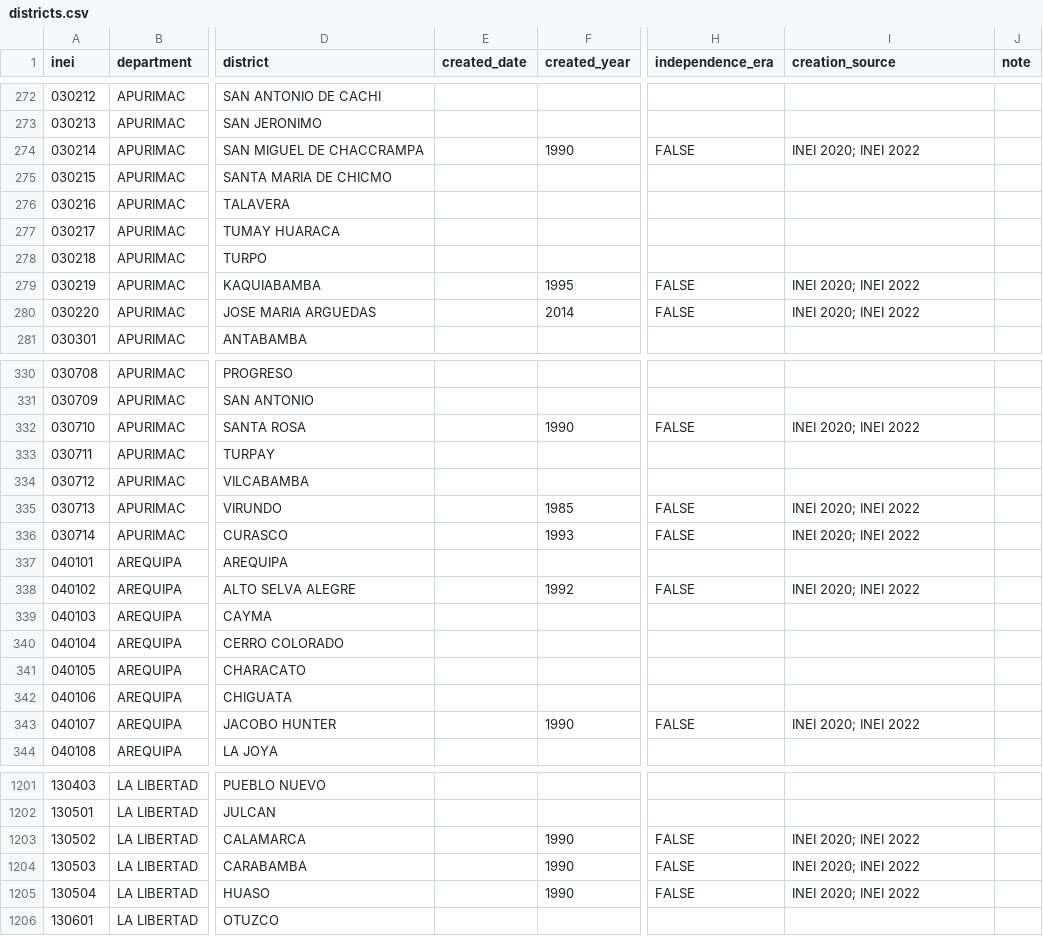
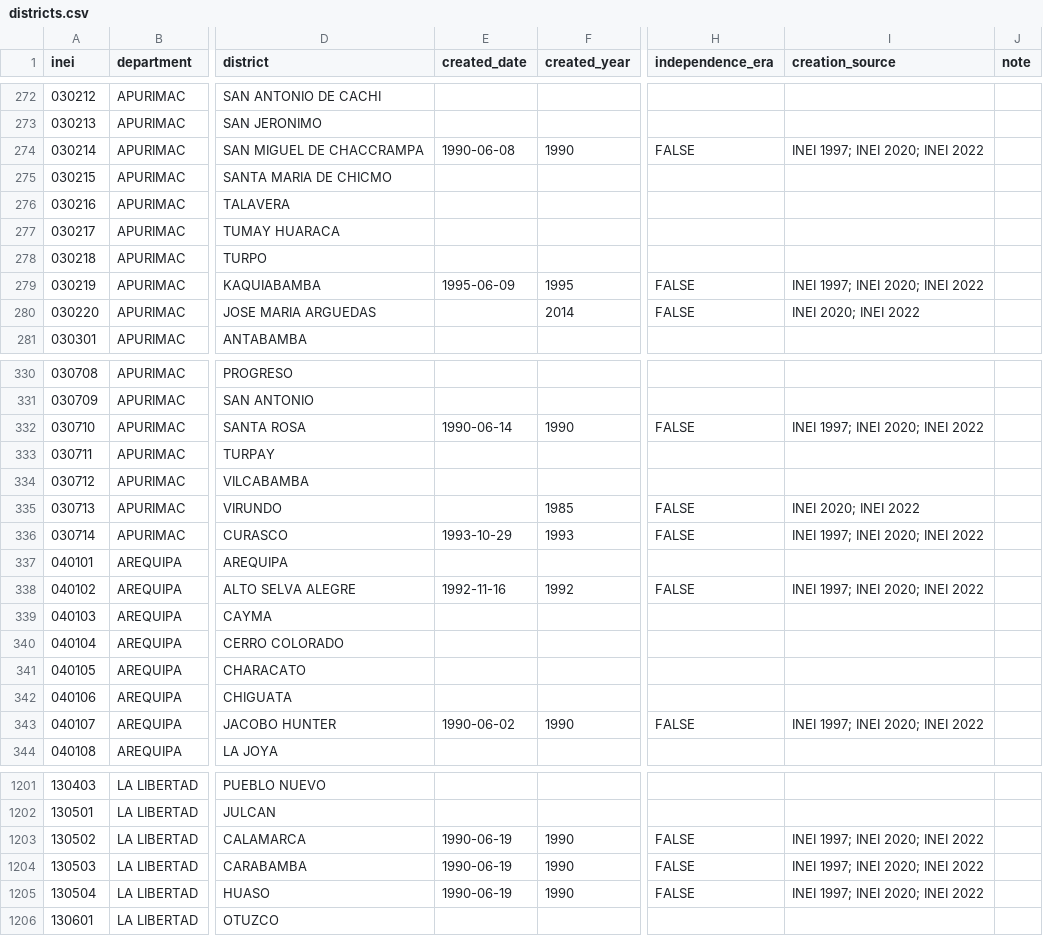
Before and after one commit to AlejandroPerezPortocarrero/historic_ubigeo_peru, a CSV file: inst/extdata/districts.csv, drawn as a sheet; only a part is shown, gaps mark what is left out; the diff covers the shown part only; the diff names each change by its address in the sheet, - before the commit and + after, or states it on an @@ line.

Commit message:
Add provinces and districts created 1990-97 (INEI Compendio 1996-97)
- Parse cuadros 1.18 and 1.19: law number and date, legal capital and its
  category, and 1997 region of the 11 provinces and 34 districts created
  1990-97; new datasets inei1997_provinces and inei1997_districts
- Fill created_date (law date) for the 34 districts, which INEI 2020/2022
  give only by year
- Cross-check with INEI 2020/2022 and flag Laberinto's law number and two
  province dates
- Cite cuadros 1.18 and 1.19 in README, vignette, help pages and CITATION.cff

```diff
--- a/inst/extdata/districts.csv
+++ b/inst/extdata/districts.csv
-E274 (created_date): (empty)
+E274 (created_date): 1990-06-08
-I274 (creation_source): INEI 2020; INEI 2022
+I274 (creation_source): INEI 1997; INEI 2020; INEI 2022
-E279 (created_date): (empty)
+E279 (created_date): 1995-06-09
-I279 (creation_source): INEI 2020; INEI 2022
+I279 (creation_source): INEI 1997; INEI 2020; INEI 2022
-E332 (created_date): (empty)
+E332 (created_date): 1990-06-14
-I332 (creation_source): INEI 2020; INEI 2022
+I332 (creation_source): INEI 1997; INEI 2020; INEI 2022
-E336 (created_date): (empty)
+E336 (created_date): 1993-10-29
-I336 (creation_source): INEI 2020; INEI 2022
+I336 (creation_source): INEI 1997; INEI 2020; INEI 2022
-E338 (created_date): (empty)
+E338 (created_date): 1992-11-16
-I338 (creation_source): INEI 2020; INEI 2022
+I338 (creation_source): INEI 1997; INEI 2020; INEI 2022
-E343 (created_date): (empty)
+E343 (created_date): 1990-06-02
-I343 (creation_source): INEI 2020; INEI 2022
+I343 (creation_source): INEI 1997; INEI 2020; INEI 2022
-E1203:E1205 (created_date): (empty)
+E1203:E1205 (created_date): 1990-06-19
-I1203:I1205 (creation_source): INEI 2020; INEI 2022
+I1203:I1205 (creation_source): INEI 1997; INEI 2020; INEI 2022
```
Also changed, not shown: 51 edited cells elsewhere in this file, 20 other files.
